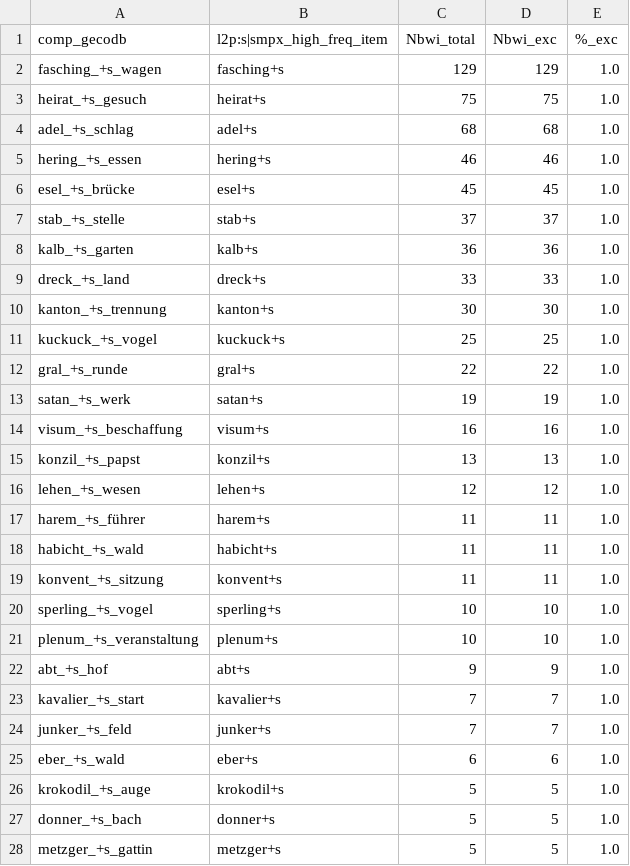
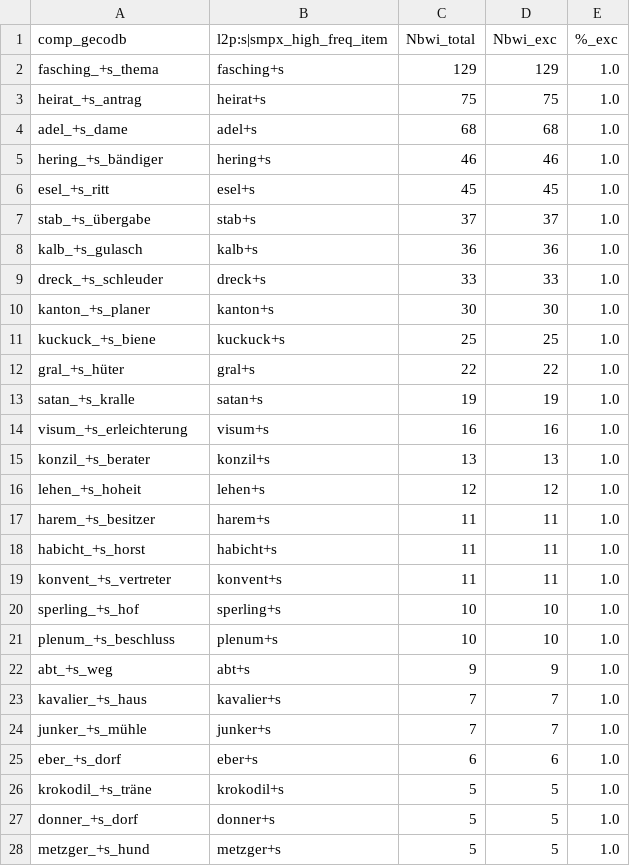
Before and after one commit to maxschmaltz/DieKonstraints, a TSV file: out/constraints/applicability_statistics/gecodb_v06/unsupported_constr/s_freq_summary.tsv, drawn as a sheet; only a part is shown; the diff covers the shown part only.

```diff
--- a/out/constraints/applicability_statistics/gecodb_v06/unsupported_constr/s_freq_summary.tsv
+++ b/out/constraints/applicability_statistics/gecodb_v06/unsupported_constr/s_freq_summary.tsv
@@ -1,28 +1,28 @@
 comp_gecodb	l2p:s|smpx_high_freq_item	Nbwi_total	Nbwi_exc	%_exc
-fasching_+s_wagen	fasching+s	129	129	1.0
-heirat_+s_gesuch	heirat+s	75	75	1.0
-adel_+s_schlag	adel+s	68	68	1.0
-hering_+s_essen	hering+s	46	46	1.0
-esel_+s_brücke	esel+s	45	45	1.0
-stab_+s_stelle	stab+s	37	37	1.0
-kalb_+s_garten	kalb+s	36	36	1.0
-dreck_+s_land	dreck+s	33	33	1.0
-kanton_+s_trennung	kanton+s	30	30	1.0
-kuckuck_+s_vogel	kuckuck+s	25	25	1.0
-gral_+s_runde	gral+s	22	22	1.0
-satan_+s_werk	satan+s	19	19	1.0
-visum_+s_beschaffung	visum+s	16	16	1.0
-konzil_+s_papst	konzil+s	13	13	1.0
-lehen_+s_wesen	lehen+s	12	12	1.0
-harem_+s_führer	harem+s	11	11	1.0
-habicht_+s_wald	habicht+s	11	11	1.0
-konvent_+s_sitzung	konvent+s	11	11	1.0
-sperling_+s_vogel	sperling+s	10	10	1.0
-plenum_+s_veranstaltung	plenum+s	10	10	1.0
-abt_+s_hof	abt+s	9	9	1.0
-kavalier_+s_start	kavalier+s	7	7	1.0
-junker_+s_feld	junker+s	7	7	1.0
-eber_+s_wald	eber+s	6	6	1.0
-krokodil_+s_auge	krokodil+s	5	5	1.0
-donner_+s_bach	donner+s	5	5	1.0
-metzger_+s_gattin	metzger+s	5	5	1.0
+fasching_+s_thema	fasching+s	129	129	1.0
+heirat_+s_antrag	heirat+s	75	75	1.0
+adel_+s_dame	adel+s	68	68	1.0
+hering_+s_bändiger	hering+s	46	46	1.0
+esel_+s_ritt	esel+s	45	45	1.0
+stab_+s_übergabe	stab+s	37	37	1.0
+kalb_+s_gulasch	kalb+s	36	36	1.0
+dreck_+s_schleuder	dreck+s	33	33	1.0
+kanton_+s_planer	kanton+s	30	30	1.0
+kuckuck_+s_biene	kuckuck+s	25	25	1.0
+gral_+s_hüter	gral+s	22	22	1.0
+satan_+s_kralle	satan+s	19	19	1.0
+visum_+s_erleichterung	visum+s	16	16	1.0
+konzil_+s_berater	konzil+s	13	13	1.0
+lehen_+s_hoheit	lehen+s	12	12	1.0
+harem_+s_besitzer	harem+s	11	11	1.0
+habicht_+s_horst	habicht+s	11	11	1.0
+konvent_+s_vertreter	konvent+s	11	11	1.0
+sperling_+s_hof	sperling+s	10	10	1.0
+plenum_+s_beschluss	plenum+s	10	10	1.0
+abt_+s_weg	abt+s	9	9	1.0
+kavalier_+s_haus	kavalier+s	7	7	1.0
+junker_+s_mühle	junker+s	7	7	1.0
+eber_+s_dorf	eber+s	6	6	1.0
+krokodil_+s_träne	krokodil+s	5	5	1.0
+donner_+s_dorf	donner+s	5	5	1.0
+metzger_+s_hund	metzger+s	5	5	1.0
```
Also changed, not shown: 9 edited cells elsewhere in this file, out/constraints/applicability_statistics/gecodb_v06/unsupported_constr/sfx_s_summary.tsv, out/constraints/applicability_statistics/gecodb_v07/unsupported_constr/prx_deverb_summary.tsv, 18 other files.
